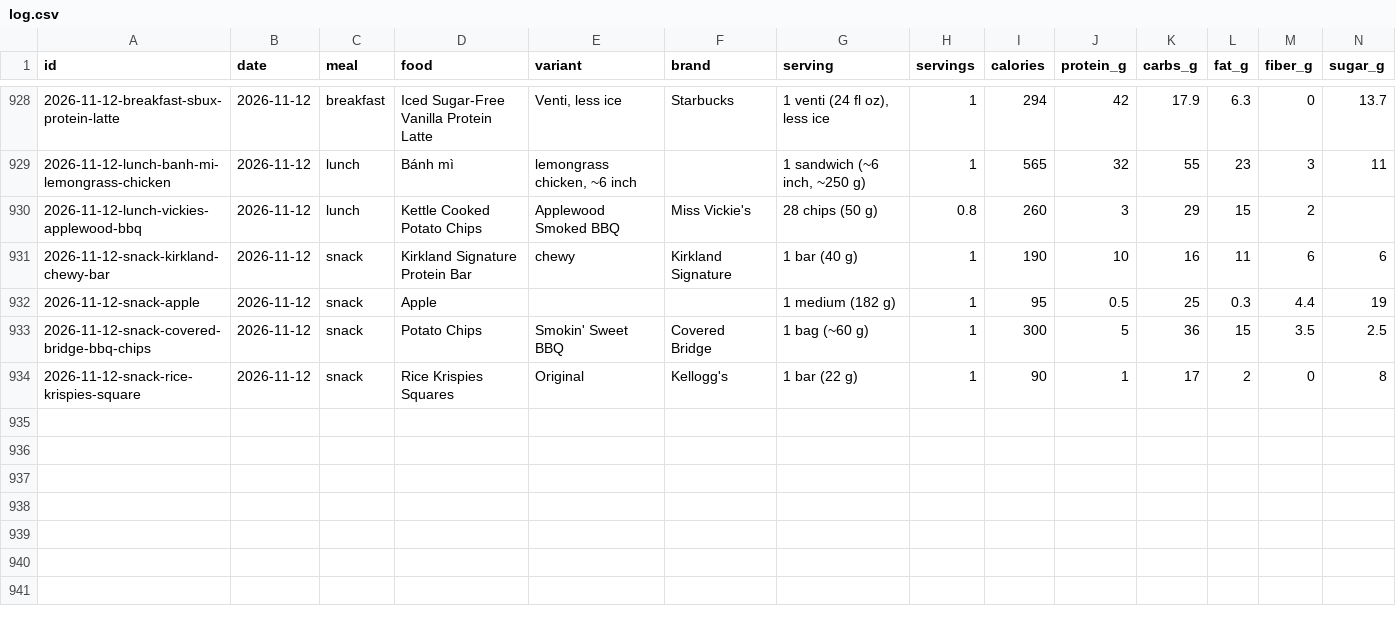
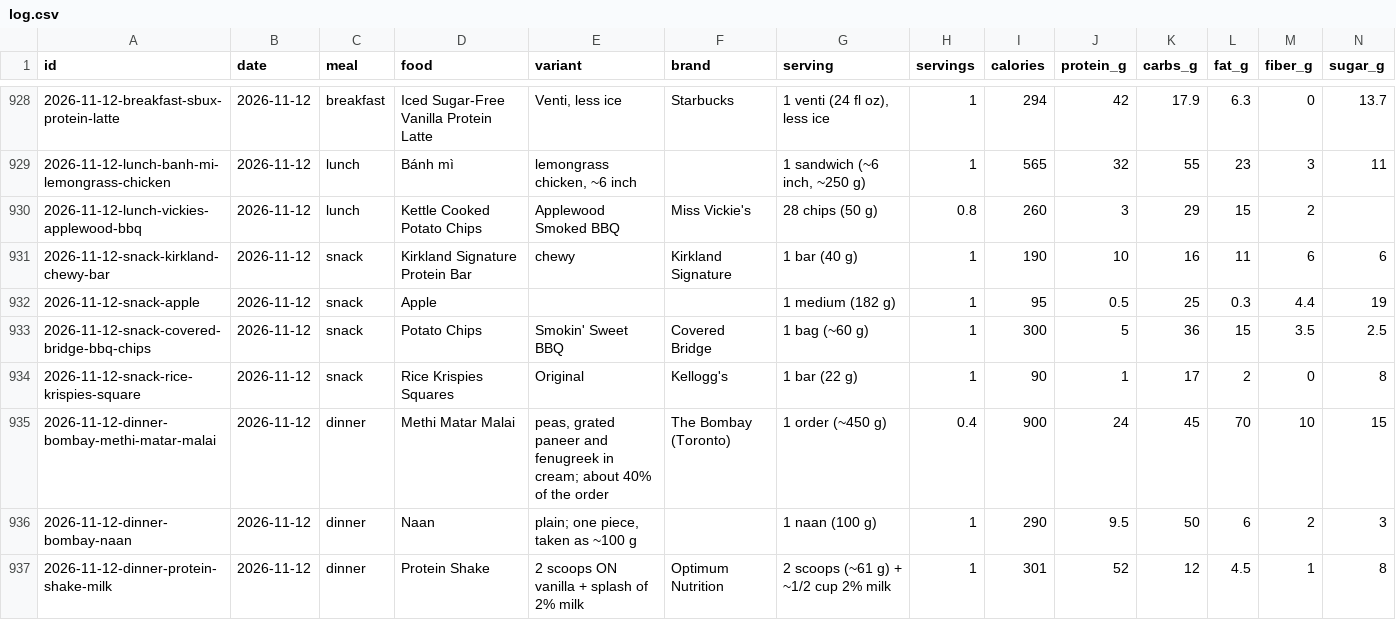
Before and after one commit to soldoutbudokan/Health, a CSV file: data/log.csv, drawn as a sheet; only a part is shown, gaps mark what is left out; rows hold the shown columns only; the diff names each change by its address in the sheet, - before the commit and + after, or states it on an @@ line.

Commit message:
Log Nov 12 dinner: methi matar malai, naan, protein shake with milk

```diff
--- a/data/log.csv
+++ b/data/log.csv
+row 935: 2026-11-12-dinner-bombay-methi-matar-malai | 2026-11-12 | dinner | Methi Matar Malai | peas, grated paneer and fenugreek in cream; about 40% of the order | The Bombay (Toronto) | 1 order (~450 g) | 0.4 | 900 | 24 | 45 | 70 | 10 | 15
+row 936: 2026-11-12-dinner-bombay-naan | 2026-11-12 | dinner | Naan | plain; one piece, taken as ~100 g |  | 1 naan (100 g) | 1 | 290 | 9.5 | 50 | 6 | 2 | 3
+row 937: 2026-11-12-dinner-protein-shake-milk | 2026-11-12 | dinner | Protein Shake | 2 scoops ON vanilla + splash of 2% milk | Optimum Nutrition | 2 scoops (~61 g) + ~1/2 cup 2% milk | 1 | 301 | 52 | 12 | 4.5 | 1 | 8
```
